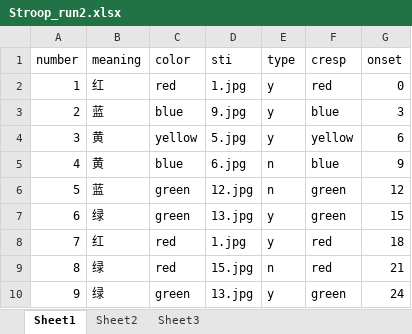
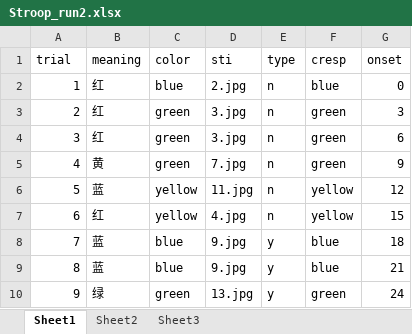
Before and after one commit to EF-STUDY-FENG/ef-imaging, an Excel workbook: config/stroop/Stroop_run2.xlsx, sheet Sheet1, drawn as a sheet; only a part is shown; values as stored, in another font and other column widths than the file's, no borders; the diff covers the shown part only; the diff names each change by its address in the sheet, - before the commit and + after, or states it on an @@ line.

```diff
--- a/config/stroop/Stroop_run2.xlsx (sheet Sheet1)
+++ b/config/stroop/Stroop_run2.xlsx (sheet Sheet1)
-A1: number
+A1: trial
-C2 (color): red
+C2 (color): blue
-D2 (sti): 1.jpg
+D2 (sti): 2.jpg
-E2:E4 (type): y
+E2:E4 (type): n
-F2 (cresp): red
+F2 (cresp): blue
-B3 (meaning): 蓝
+B3 (meaning): 红
-C3 (color): blue
+C3 (color): green
-D3 (sti): 9.jpg
+D3 (sti): 3.jpg
-F3 (cresp): blue
+F3 (cresp): green
-B4 (meaning): 黄
+B4 (meaning): 红
-C4 (color): yellow
+C4 (color): green
-D4 (sti): 5.jpg
+D4 (sti): 3.jpg
-F4 (cresp): yellow
+F4 (cresp): green
-C5 (color): blue
+C5 (color): green
-D5 (sti): 6.jpg
+D5 (sti): 7.jpg
-F5 (cresp): blue
+F5 (cresp): green
-C6:C7 (color): green
+C6:C7 (color): yellow
-D6 (sti): 12.jpg
+D6 (sti): 11.jpg
-F6:F7 (cresp): green
+F6:F7 (cresp): yellow
-B7 (meaning): 绿
+B7 (meaning): 红
-D7 (sti): 13.jpg
+D7 (sti): 4.jpg
-E7 (type): y
+E7 (type): n
-B8 (meaning): 红
+B8 (meaning): 蓝
-C8:C9 (color): red
+C8:C9 (color): blue
-D8 (sti): 1.jpg
+D8 (sti): 9.jpg
-F8:F9 (cresp): red
+F8:F9 (cresp): blue
-B9 (meaning): 绿
+B9 (meaning): 蓝
-D9 (sti): 15.jpg
+D9 (sti): 9.jpg
-E9 (type): n
+E9 (type): y
```
Also changed, not shown: 38 edited cells elsewhere in this sheet, config/stroop/Stroop_run1.xlsx, config/stroop/Stroop_run3.xlsx, 15 other files.
